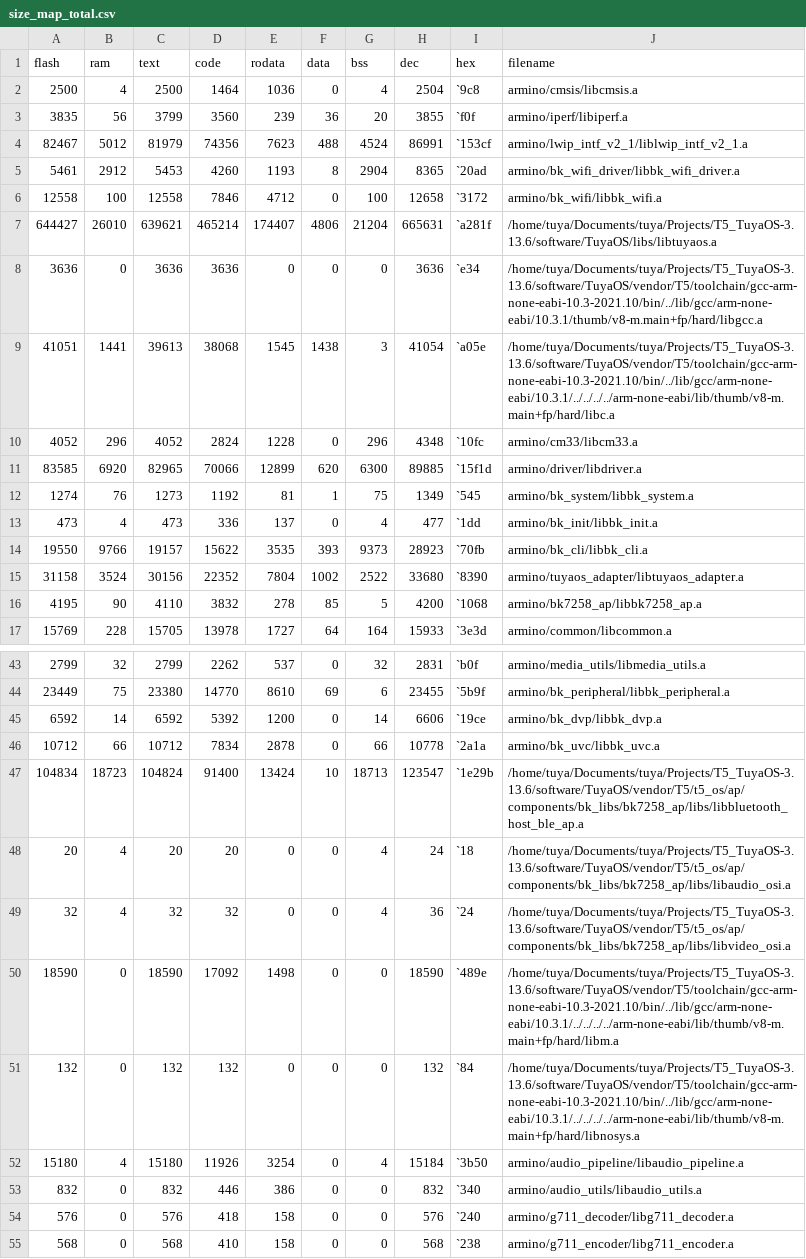
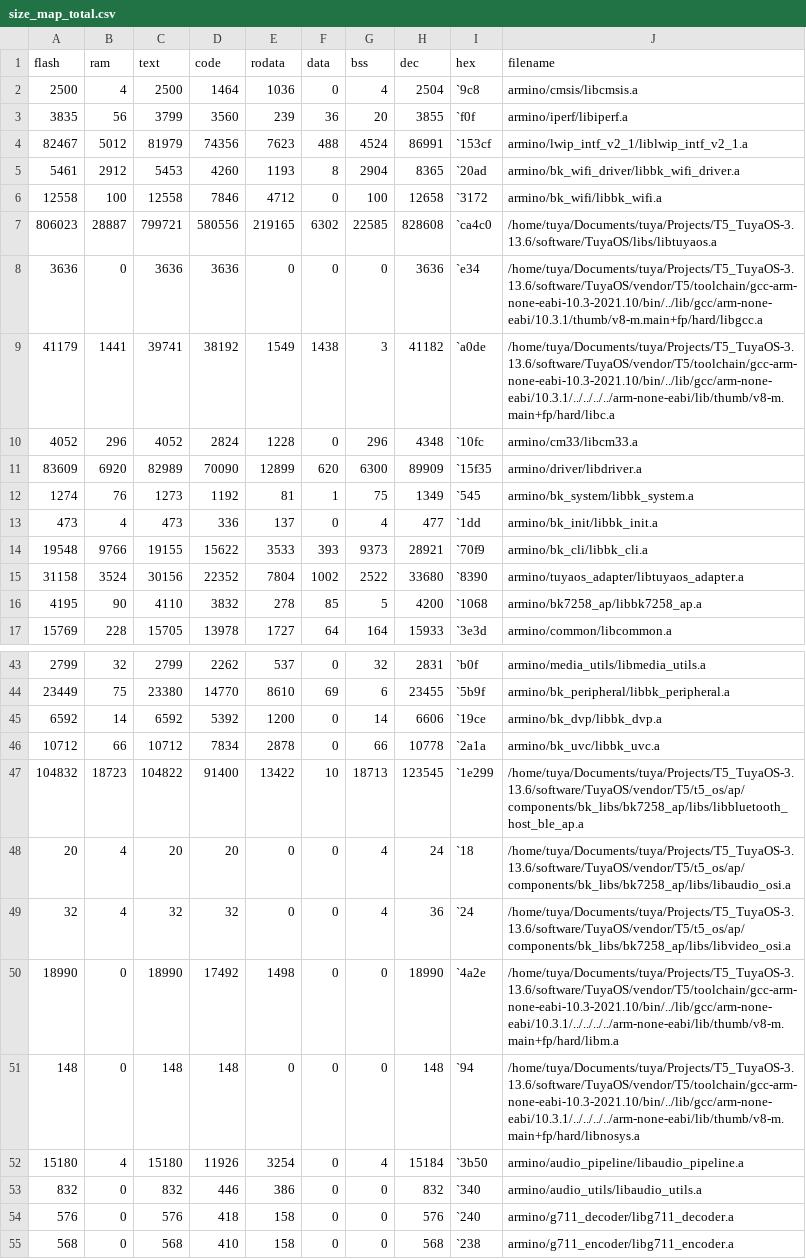
Before and after one commit to HugoSeo/AI_desktop_Tuya_wukong, a CSV file: output/1.0.0/debug/bk7258_ap/size_map_total.csv, drawn as a sheet; only a part is shown, gaps mark what is left out.

```diff
--- a/output/1.0.0/debug/bk7258_ap/size_map_total.csv
+++ b/output/1.0.0/debug/bk7258_ap/size_map_total.csv
@@ -6,10 +6,10 @@ flash,ram,text,code,rodata,data,bss,dec,hex,filename
 12558,100,12558,7846,4712,0,100,12658,`3172,armino/bk_wifi/libbk_wifi.a
-644427,26010,639621,465214,174407,4806,21204,665631,`a281f,/home/tuya/Documents/tuya/Projects/T5_TuyaOS-3.13.6/software/TuyaOS/libs/libtuyaos.a
+806023,28887,799721,580556,219165,6302,22585,828608,`ca4c0,/home/tuya/Documents/tuya/Projects/T5_TuyaOS-3.13.6/software/TuyaOS/libs/libtuyaos.a
 3636,0,3636,3636,0,0,0,3636,`e34,/home/tuya/Documents/tuya/Projects/T5_TuyaOS-3.13.6/software/TuyaOS/vendor/T5/toolchain/gcc-arm-none-eabi-10.3-2021.10/bin/../lib/gcc/arm-none-eabi/10.3.1/thumb/v8-m.main+fp/hard/libgcc.a
-41051,1441,39613,38068,1545,1438,3,41054,`a05e,/home/tuya/Documents/tuya/Projects/T5_TuyaOS-3.13.6/software/TuyaOS/vendor/T5/toolchain/gcc-arm-none-eabi-10.3-2021.10/bin/../lib/gcc/arm-none-eabi/10.3.1/../../../../arm-none-eabi/lib/thumb/v8-m.main+fp/hard/libc.a
+41179,1441,39741,38192,1549,1438,3,41182,`a0de,/home/tuya/Documents/tuya/Projects/T5_TuyaOS-3.13.6/software/TuyaOS/vendor/T5/toolchain/gcc-arm-none-eabi-10.3-2021.10/bin/../lib/gcc/arm-none-eabi/10.3.1/../../../../arm-none-eabi/lib/thumb/v8-m.main+fp/hard/libc.a
 4052,296,4052,2824,1228,0,296,4348,`10fc,armino/cm33/libcm33.a
-83585,6920,82965,70066,12899,620,6300,89885,`15f1d,armino/driver/libdriver.a
+83609,6920,82989,70090,12899,620,6300,89909,`15f35,armino/driver/libdriver.a
 1274,76,1273,1192,81,1,75,1349,`545,armino/bk_system/libbk_system.a
 473,4,473,336,137,0,4,477,`1dd,armino/bk_init/libbk_init.a
-19550,9766,19157,15622,3535,393,9373,28923,`70fb,armino/bk_cli/libbk_cli.a
+19548,9766,19155,15622,3533,393,9373,28921,`70f9,armino/bk_cli/libbk_cli.a
 31158,3524,30156,22352,7804,1002,2522,33680,`8390,armino/tuyaos_adapter/libtuyaos_adapter.a
@@ -46,7 +46,7 @@ flash,ram,text,code,rodata,data,bss,dec,hex,filename
 10712,66,10712,7834,2878,0,66,10778,`2a1a,armino/bk_uvc/libbk_uvc.a
-104834,18723,104824,91400,13424,10,18713,123547,`1e29b,/home/tuya/Documents/tuya/Projects/T5_TuyaOS-3.13.6/software/TuyaOS/vendor/T5/t5_os/ap/components/bk_libs/bk7258_ap/libs/libbluetooth_host_ble_ap.a
+104832,18723,104822,91400,13422,10,18713,123545,`1e299,/home/tuya/Documents/tuya/Projects/T5_TuyaOS-3.13.6/software/TuyaOS/vendor/T5/t5_os/ap/components/bk_libs/bk7258_ap/libs/libbluetooth_host_ble_ap.a
 20,4,20,20,0,0,4,24,`18,/home/tuya/Documents/tuya/Projects/T5_TuyaOS-3.13.6/software/TuyaOS/vendor/T5/t5_os/ap/components/bk_libs/bk7258_ap/libs/libaudio_osi.a
 32,4,32,32,0,0,4,36,`24,/home/tuya/Documents/tuya/Projects/T5_TuyaOS-3.13.6/software/TuyaOS/vendor/T5/t5_os/ap/components/bk_libs/bk7258_ap/libs/libvideo_osi.a
-18590,0,18590,17092,1498,0,0,18590,`489e,/home/tuya/Documents/tuya/Projects/T5_TuyaOS-3.13.6/software/TuyaOS/vendor/T5/toolchain/gcc-arm-none-eabi-10.3-2021.10/bin/../lib/gcc/arm-none-eabi/10.3.1/../../../../arm-none-eabi/lib/thumb/v8-m.main+fp/hard/libm.a
-132,0,132,132,0,0,0,132,`84,/home/tuya/Documents/tuya/Projects/T5_TuyaOS-3.13.6/software/TuyaOS/vendor/T5/toolchain/gcc-arm-none-eabi-10.3-2021.10/bin/../lib/gcc/arm-none-eabi/10.3.1/../../../../arm-none-eabi/lib/thumb/v8-m.main+fp/hard/libnosys.a
+18990,0,18990,17492,1498,0,0,18990,`4a2e,/home/tuya/Documents/tuya/Projects/T5_TuyaOS-3.13.6/software/TuyaOS/vendor/T5/toolchain/gcc-arm-none-eabi-10.3-2021.10/bin/../lib/gcc/arm-none-eabi/10.3.1/../../../../arm-none-eabi/lib/thumb/v8-m.main+fp/hard/libm.a
+148,0,148,148,0,0,0,148,`94,/home/tuya/Documents/tuya/Projects/T5_TuyaOS-3.13.6/software/TuyaOS/vendor/T5/toolchain/gcc-arm-none-eabi-10.3-2021.10/bin/../lib/gcc/arm-none-eabi/10.3.1/../../../../arm-none-eabi/lib/thumb/v8-m.main+fp/hard/libnosys.a
 15180,4,15180,11926,3254,0,4,15184,`3b50,armino/audio_pipeline/libaudio_pipeline.a
```
Also changed, not shown: 21 other files.
